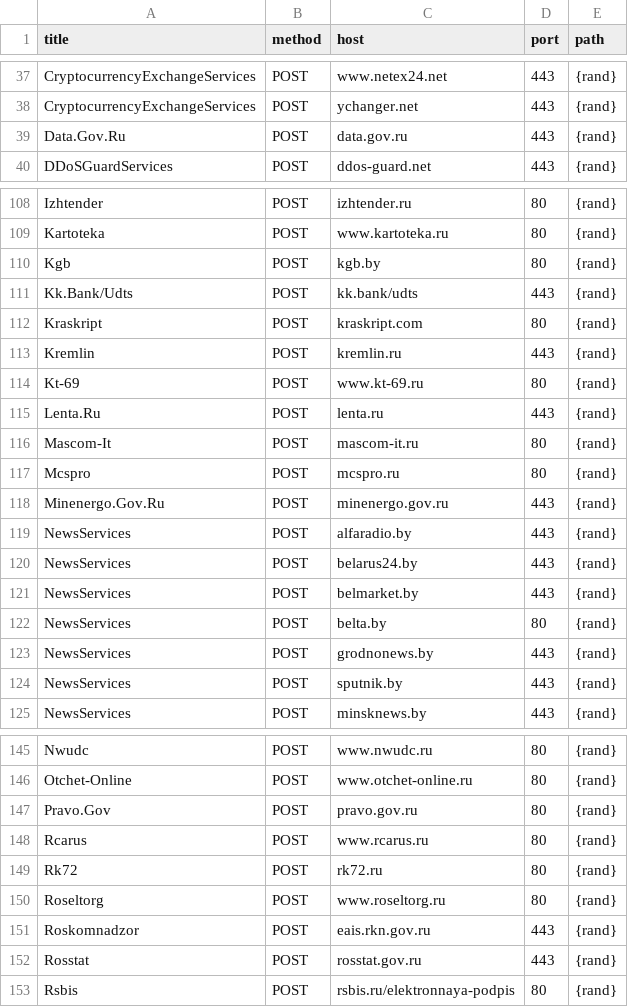
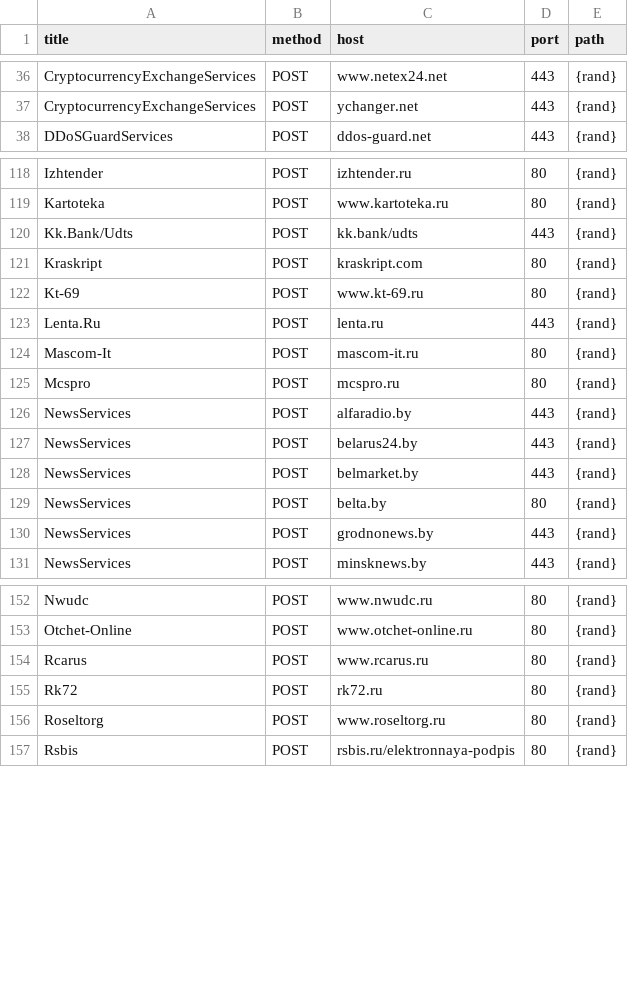
Before and after one commit to stopwarnow/stopwarnow.github.io, a CSV file: attacklist.csv, drawn as a sheet; only a part is shown, gaps mark what is left out; the diff covers the shown part only.

```diff
--- a/attacklist.csv
+++ b/attacklist.csv
@@ -38,3 +37,2 @@ CryptocurrencyExchangeServices,POST,www.netex24.net,443,{rand}
 CryptocurrencyExchangeServices,POST,ychanger.net,443,{rand}
-Data.Gov.Ru,POST,data.gov.ru,443,{rand}
 DDoSGuardServices,POST,ddos-guard.net,443,{rand}
@@ -109,6 +119,4 @@ Izhtender,POST,izhtender.ru,80,{rand}
 Kartoteka,POST,www.kartoteka.ru,80,{rand}
-Kgb,POST,kgb.by,80,{rand}
 Kk.Bank/Udts,POST,kk.bank/udts,443,{rand}
 Kraskript,POST,kraskript.com,80,{rand}
-Kremlin,POST,kremlin.ru,443,{rand}
 Kt-69,POST,www.kt-69.ru,80,{rand}
@@ -117,3 +125,2 @@ Mascom-It,POST,mascom-it.ru,80,{rand}
 Mcspro,POST,mcspro.ru,80,{rand}
-Minenergo.Gov.Ru,POST,minenergo.gov.ru,443,{rand}
 NewsServices,POST,alfaradio.by,443,{rand}
@@ -123,3 +130,2 @@ NewsServices,POST,belta.by,80,{rand}
 NewsServices,POST,grodnonews.by,443,{rand}
-NewsServices,POST,sputnik.by,443,{rand}
 NewsServices,POST,minsknews.by,443,{rand}
@@ -146,3 +153,2 @@ Nwudc,POST,www.nwudc.ru,80,{rand}
 Otchet-Online,POST,www.otchet-online.ru,80,{rand}
-Pravo.Gov,POST,pravo.gov.ru,80,{rand}
 Rcarus,POST,www.rcarus.ru,80,{rand}
@@ -150,4 +156,2 @@ Rk72,POST,rk72.ru,80,{rand}
 Roseltorg,POST,www.roseltorg.ru,80,{rand}
-Roskomnadzor,POST,eais.rkn.gov.ru,443,{rand}
-Rosstat,POST,rosstat.gov.ru,443,{rand}
 Rsbis,POST,rsbis.ru/elektronnaya-podpis,80,{rand}
```
Also changed, not shown: 15 added rows, 4 removed rows and 6 edited cells elsewhere in this file.
